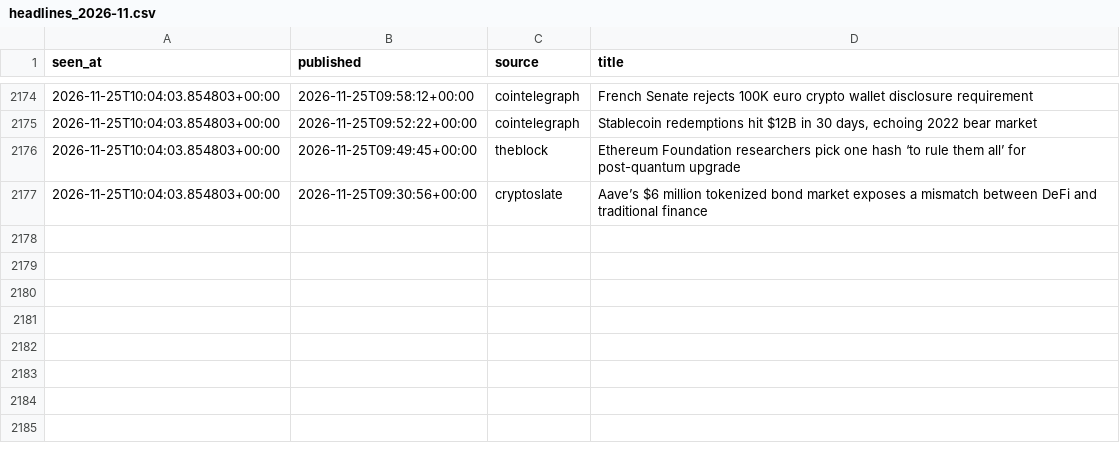
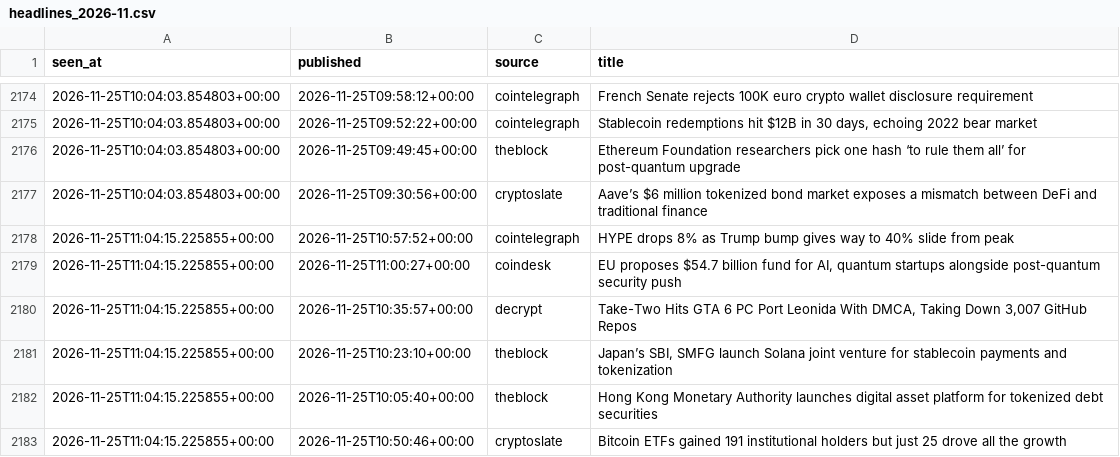
Before and after one commit to moremurariu/Project-Space-Eagle, a CSV file: paper_trading/state/news/headlines_2026-11.csv, drawn as a sheet; only a part is shown, gaps mark what is left out; the diff names each change by its address in the sheet, - before the commit and + after, or states it on an @@ line.

```diff
--- a/paper_trading/state/news/headlines_2026-11.csv
+++ b/paper_trading/state/news/headlines_2026-11.csv
+row 2178: 2026-11-25T11:04:15.225855+00:00 | 2026-11-25T10:57:52+00:00 | cointelegraph | HYPE drops 8% as Trump bump gives way to 40% slide from peak
+row 2179: 2026-11-25T11:04:15.225855+00:00 | 2026-11-25T11:00:27+00:00 | coindesk | EU proposes $54.7 billion fund for AI, quantum startups alongside post-quantum security push
+row 2180: 2026-11-25T11:04:15.225855+00:00 | 2026-11-25T10:35:57+00:00 | decrypt | Take-Two Hits GTA 6 PC Port Leonida With DMCA, Taking Down 3,007 GitHub Repos
+row 2181: 2026-11-25T11:04:15.225855+00:00 | 2026-11-25T10:23:10+00:00 | theblock | Japan’s SBI, SMFG launch Solana joint venture for stablecoin payments and tokenization
+row 2182: 2026-11-25T11:04:15.225855+00:00 | 2026-11-25T10:05:40+00:00 | theblock | Hong Kong Monetary Authority launches digital asset platform for tokenized debt securities
+row 2183: 2026-11-25T11:04:15.225855+00:00 | 2026-11-25T10:50:46+00:00 | cryptoslate | Bitcoin ETFs gained 191 institutional holders but just 25 drove all the growth
```
Also changed, not shown: paper_trading/state/equity.csv, paper_trading/state/options/skew_2026-11.csv, 12 other files.
